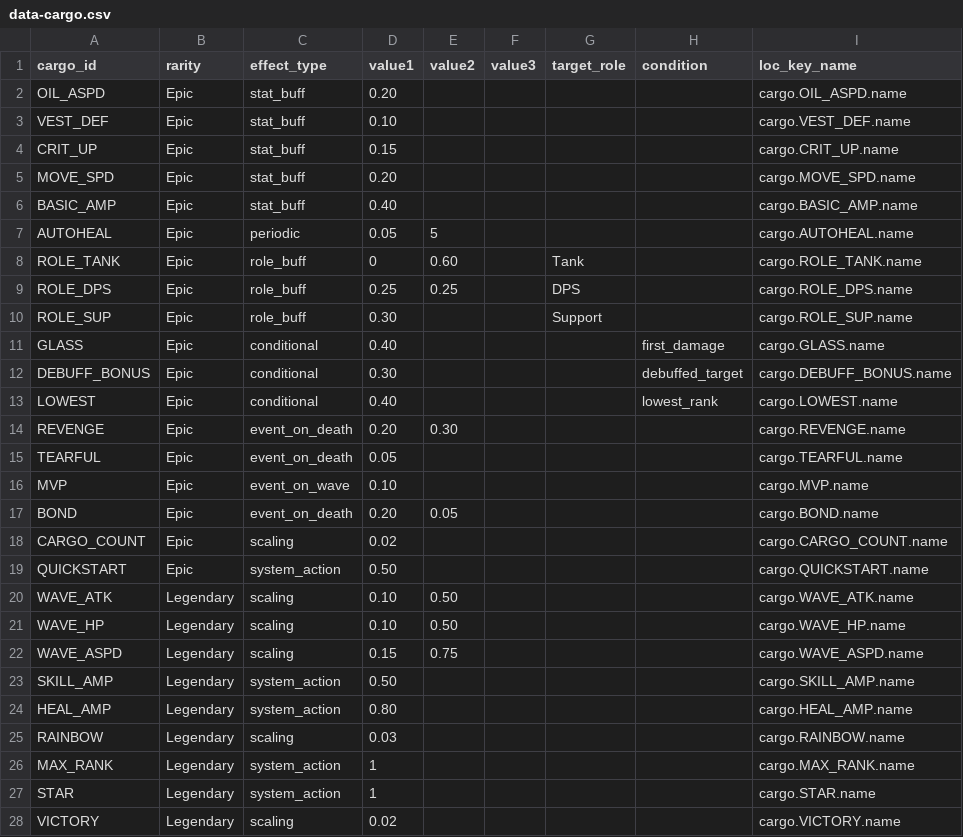
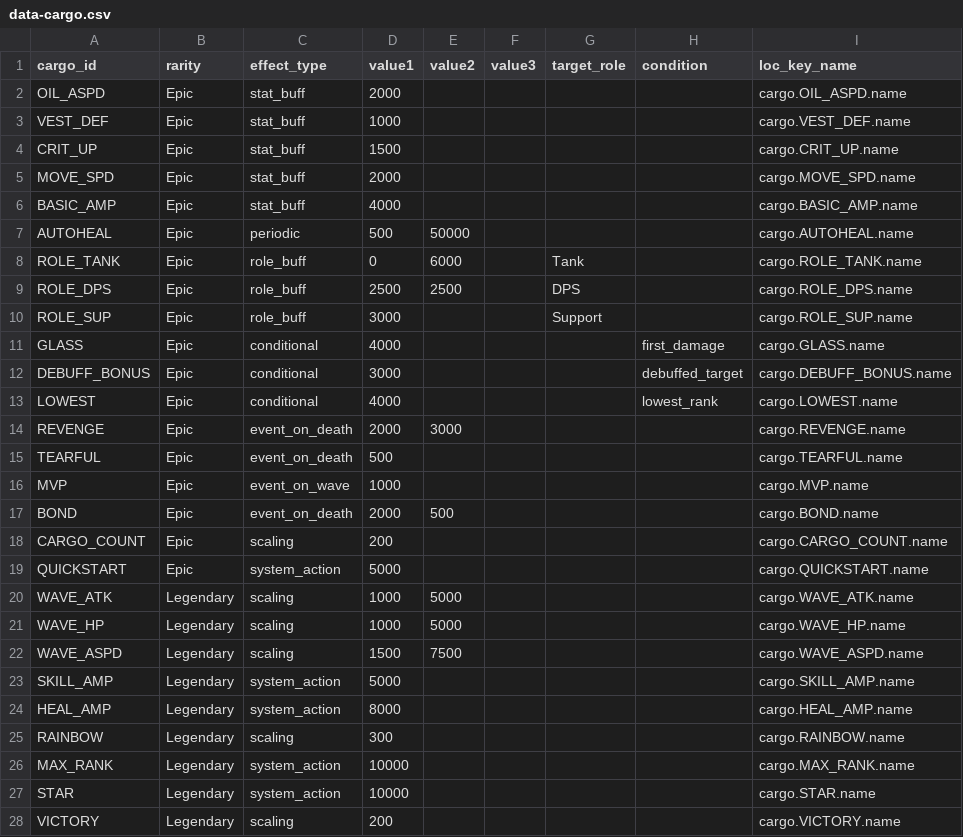
Before and after one commit to wylee-hadeul/zombie-truck-squad-webgl, a CSV file: dev/StreamingAssets/data-cargo.csv, drawn as a sheet; only a part is shown; the diff covers the shown part only; the diff names each change by its address in the sheet, - before the commit and + after, or states it on an @@ line.

```diff
--- a/dev/StreamingAssets/data-cargo.csv
+++ b/dev/StreamingAssets/data-cargo.csv
-D2 (value1): 0.20
+D2 (value1): 2000
-D3 (value1): 0.10
+D3 (value1): 1000
-D4 (value1): 0.15
+D4 (value1): 1500
-D5 (value1): 0.20
+D5 (value1): 2000
-D6 (value1): 0.40
+D6 (value1): 4000
-D7 (value1): 0.05
+D7 (value1): 500
-E7 (value2): 5
+E7 (value2): 50000
-E8 (value2): 0.60
+E8 (value2): 6000
-D9 (value1): 0.25
+D9 (value1): 2500
-E9 (value2): 0.25
+E9 (value2): 2500
-D10 (value1): 0.30
+D10 (value1): 3000
-D11 (value1): 0.40
+D11 (value1): 4000
-D12 (value1): 0.30
+D12 (value1): 3000
-D13 (value1): 0.40
+D13 (value1): 4000
-D14 (value1): 0.20
+D14 (value1): 2000
-E14 (value2): 0.30
+E14 (value2): 3000
-D15 (value1): 0.05
+D15 (value1): 500
-D16 (value1): 0.10
+D16 (value1): 1000
-D17 (value1): 0.20
+D17 (value1): 2000
-E17 (value2): 0.05
+E17 (value2): 500
-D18 (value1): 0.02
+D18 (value1): 200
-D19 (value1): 0.50
+D19 (value1): 5000
-D20:D21 (value1): 0.10
+D20:D21 (value1): 1000
-E20:E21 (value2): 0.50
+E20:E21 (value2): 5000
-D22 (value1): 0.15
+D22 (value1): 1500
-E22 (value2): 0.75
+E22 (value2): 7500
-D23 (value1): 0.50
+D23 (value1): 5000
-D24 (value1): 0.80
+D24 (value1): 8000
-D25 (value1): 0.03
+D25 (value1): 300
-D26:D27 (value1): 1
+D26:D27 (value1): 10000
-D28 (value1): 0.02
+D28 (value1): 200
```
Also changed, not shown: 4 edited cells elsewhere in this file, dev/StreamingAssets/data-common.csv, dev/StreamingAssets/data-skill-chain.csv, 27 other files.
